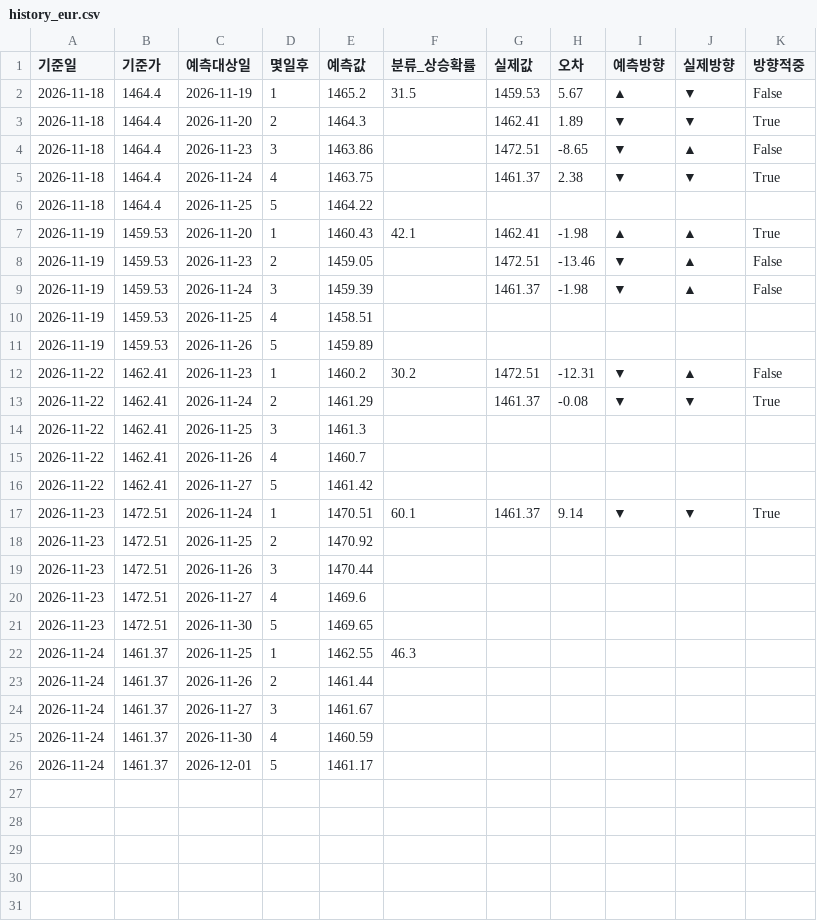
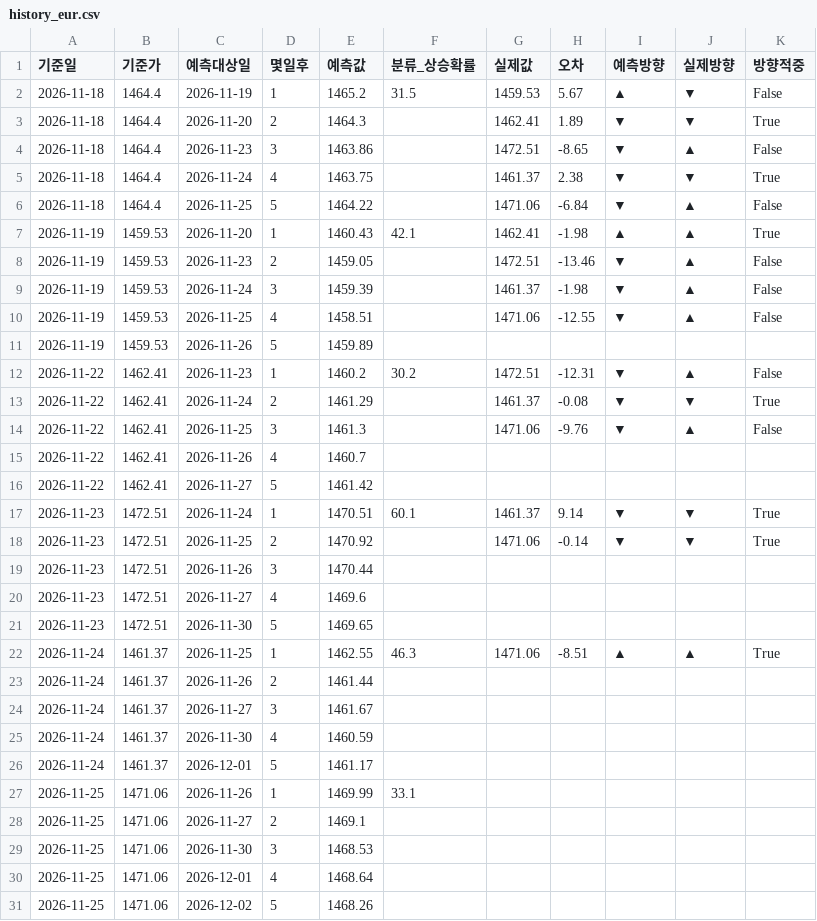
Before and after one commit to rlaalsdud97/hwanyul-yemeuk-model, a CSV file: data/history_eur.csv, drawn as a sheet.

```diff
--- a/data/history_eur.csv
+++ b/data/history_eur.csv
@@ -5,3 +5,3 @@
 2026-11-18,1464.4,2026-11-24,4,1463.75,,1461.37,2.38,▼,▼,True
-2026-11-18,1464.4,2026-11-25,5,1464.22,,,,,,
+2026-11-18,1464.4,2026-11-25,5,1464.22,,1471.06,-6.84,▼,▲,False
 2026-11-19,1459.53,2026-11-20,1,1460.43,42.1,1462.41,-1.98,▲,▲,True
@@ -9,3 +9,3 @@
 2026-11-19,1459.53,2026-11-24,3,1459.39,,1461.37,-1.98,▼,▲,False
-2026-11-19,1459.53,2026-11-25,4,1458.51,,,,,,
+2026-11-19,1459.53,2026-11-25,4,1458.51,,1471.06,-12.55,▼,▲,False
 2026-11-19,1459.53,2026-11-26,5,1459.89,,,,,,
@@ -13,3 +13,3 @@
 2026-11-22,1462.41,2026-11-24,2,1461.29,,1461.37,-0.08,▼,▼,True
-2026-11-22,1462.41,2026-11-25,3,1461.3,,,,,,
+2026-11-22,1462.41,2026-11-25,3,1461.3,,1471.06,-9.76,▼,▲,False
 2026-11-22,1462.41,2026-11-26,4,1460.7,,,,,,
@@ -17,3 +17,3 @@
 2026-11-23,1472.51,2026-11-24,1,1470.51,60.1,1461.37,9.14,▼,▼,True
-2026-11-23,1472.51,2026-11-25,2,1470.92,,,,,,
+2026-11-23,1472.51,2026-11-25,2,1470.92,,1471.06,-0.14,▼,▼,True
 2026-11-23,1472.51,2026-11-26,3,1470.44,,,,,,
@@ -21,3 +21,3 @@
 2026-11-23,1472.51,2026-11-30,5,1469.65,,,,,,
-2026-11-24,1461.37,2026-11-25,1,1462.55,46.3,,,,,
+2026-11-24,1461.37,2026-11-25,1,1462.55,46.3,1471.06,-8.51,▲,▲,True
 2026-11-24,1461.37,2026-11-26,2,1461.44,,,,,,
@@ -26 +26,6 @@
 2026-11-24,1461.37,2026-12-01,5,1461.17,,,,,,
+2026-11-25,1471.06,2026-11-26,1,1469.99,33.1,,,,,
+2026-11-25,1471.06,2026-11-27,2,1469.1,,,,,,
+2026-11-25,1471.06,2026-11-30,3,1468.53,,,,,,
+2026-11-25,1471.06,2026-12-01,4,1468.64,,,,,,
+2026-11-25,1471.06,2026-12-02,5,1468.26,,,,,,
```
Also changed, not shown: data/history.csv, 2 other files.
